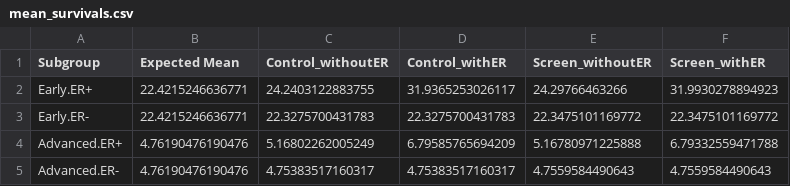
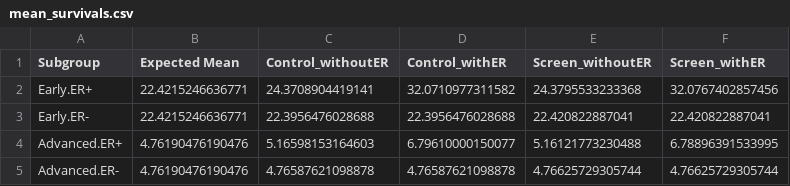
Before and after one commit to netterie/screentreatGlobal, a CSV file: examples/tza_3b/output/mean_survivals.csv, drawn as a sheet.

```diff
--- a/examples/tza_3b/output/mean_survivals.csv
+++ b/examples/tza_3b/output/mean_survivals.csv
@@ -1,5 +1,5 @@
 "Subgroup","Expected Mean","Control_withoutER","Control_withER","Screen_withoutER","Screen_withER"
-"Early.ER+",22.4215246636771,24.2403122883755,31.9365253026117,24.29766463266,31.9930278894923
-"Early.ER-",22.4215246636771,22.3275700431783,22.3275700431783,22.3475101169772,22.3475101169772
-"Advanced.ER+",4.76190476190476,5.16802262005249,6.79585765694209,5.16780971225888,6.79332559471788
-"Advanced.ER-",4.76190476190476,4.75383517160317,4.75383517160317,4.7559584490643,4.7559584490643
+"Early.ER+",22.4215246636771,24.3708904419141,32.0710977311582,24.3795533233368,32.0767402857456
+"Early.ER-",22.4215246636771,22.3956476028688,22.3956476028688,22.420822887041,22.420822887041
+"Advanced.ER+",4.76190476190476,5.16598153164603,6.79610000150077,5.16121773230488,6.78896391533995
+"Advanced.ER-",4.76190476190476,4.76587621098878,4.76587621098878,4.76625729305744,4.76625729305744
```
Also changed, not shown: examples/tza_3/output/cancer_mort_per100K.csv, examples/tza_3/output/cases.csv, 8 other files.
